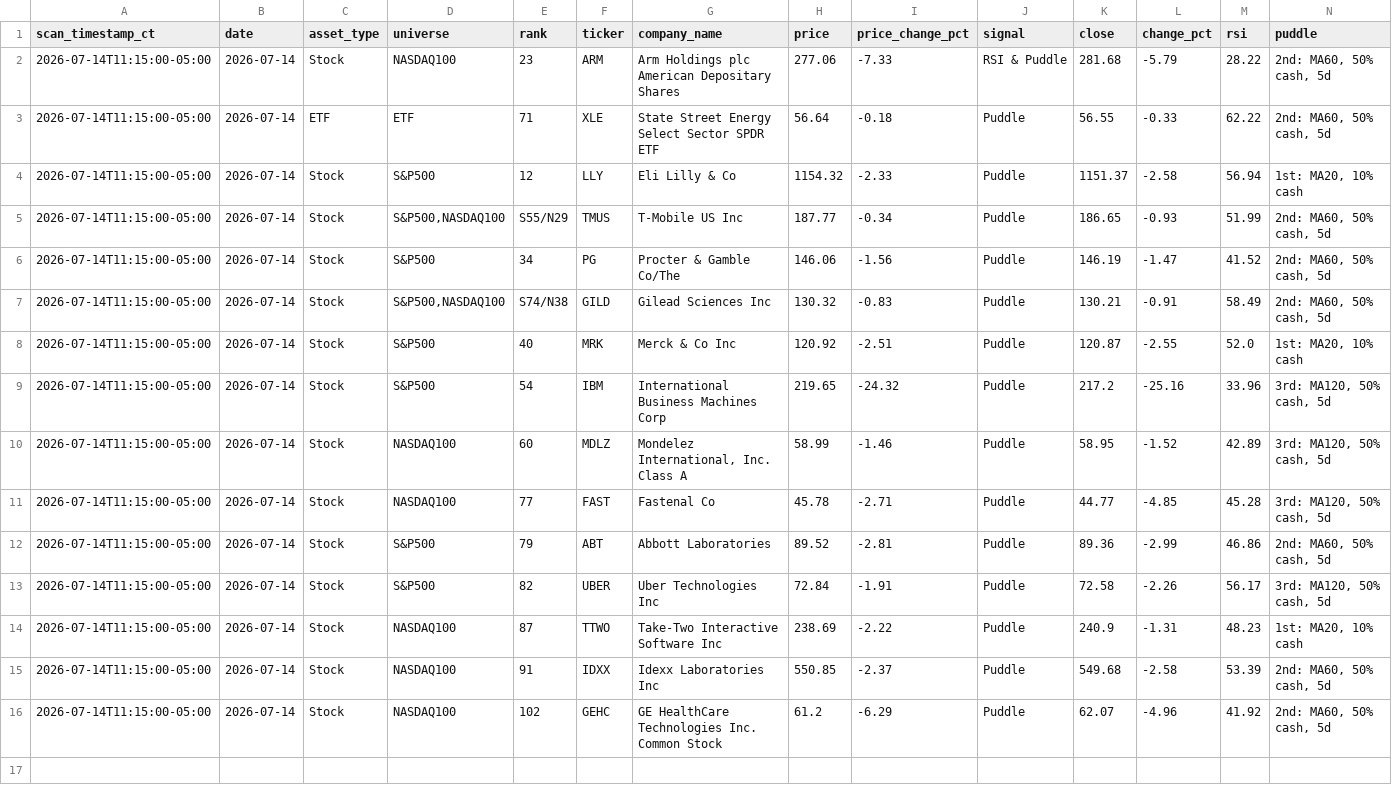
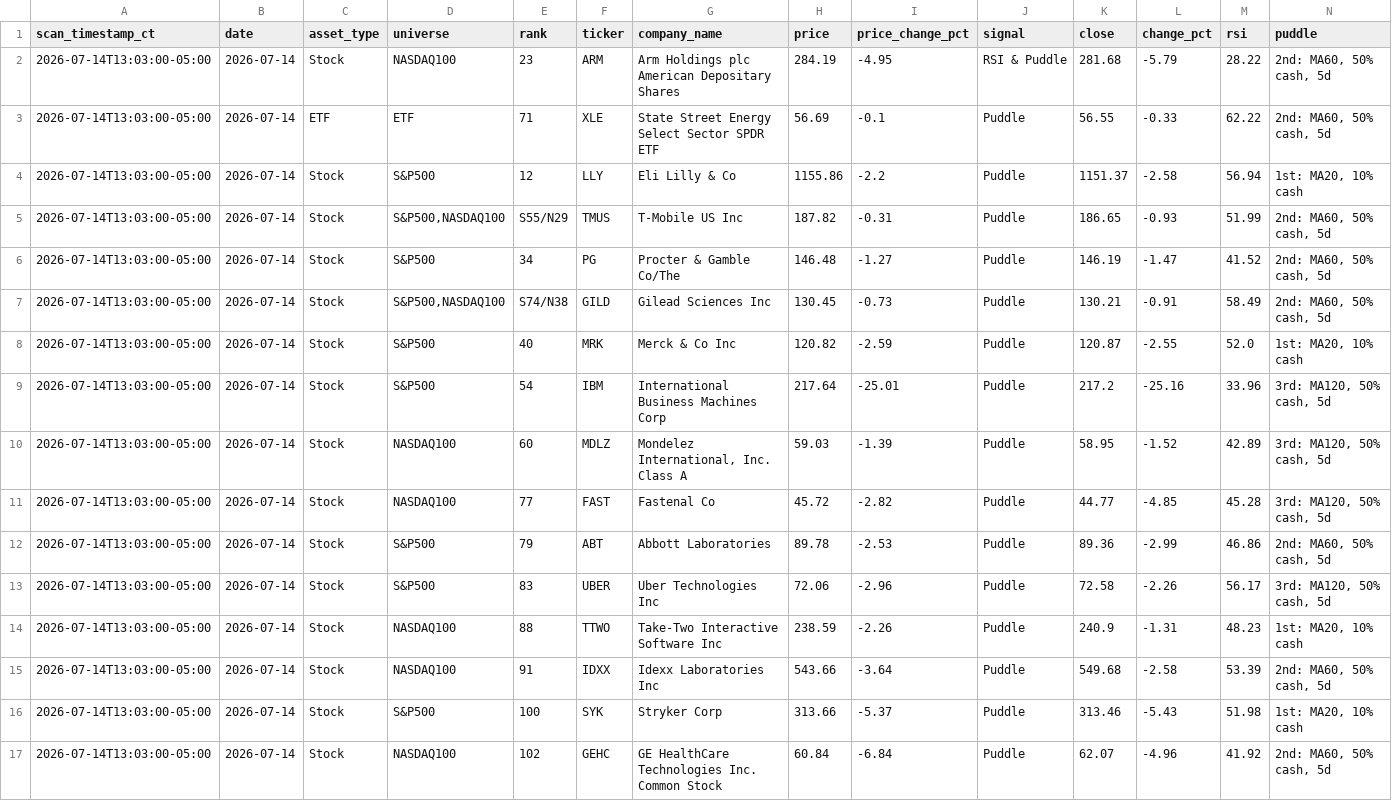
Before and after one commit to jangjb1204-sys/puddle-signal-dashboard, a CSV file: signal_scans/signal_scan_20260714.csv, drawn as a sheet.

```diff
--- a/signal_scans/signal_scan_20260714.csv
+++ b/signal_scans/signal_scan_20260714.csv
@@ -1,16 +1,17 @@
 scan_timestamp_ct,date,asset_type,universe,rank,ticker,company_name,price,price_change_pct,signal,close,change_pct,rsi,puddle
-2026-07-14T11:15:00-05:00,2026-07-14,Stock,NASDAQ100,23,ARM,Arm Holdings plc American Depositary Shares,277.06,-7.33,RSI & Puddle,281.68,-5.79,28.22,"2nd: MA60, 50% cash, 5d"
-2026-07-14T11:15:00-05:00,2026-07-14,ETF,ETF,71,XLE,State Street Energy Select Sector SPDR ETF,56.64,-0.18,Puddle,56.55,-0.33,62.22,"2nd: MA60, 50% cash, 5d"
-2026-07-14T11:15:00-05:00,2026-07-14,Stock,S&P500,12,LLY,Eli Lilly & Co,1154.32,-2.33,Puddle,1151.37,-2.58,56.94,"1st: MA20, 10% cash"
-2026-07-14T11:15:00-05:00,2026-07-14,Stock,"S&P500,NASDAQ100",S55/N29,TMUS,T-Mobile US Inc,187.77,-0.34,Puddle,186.65,-0.93,51.99,"2nd: MA60, 50% cash, 5d"
-2026-07-14T11:15:00-05:00,2026-07-14,Stock,S&P500,34,PG,Procter & Gamble Co/The,146.06,-1.56,Puddle,146.19,-1.47,41.52,"2nd: MA60, 50% cash, 5d"
-2026-07-14T11:15:00-05:00,2026-07-14,Stock,"S&P500,NASDAQ100",S74/N38,GILD,Gilead Sciences Inc,130.32,-0.83,Puddle,130.21,-0.91,58.49,"2nd: MA60, 50% cash, 5d"
-2026-07-14T11:15:00-05:00,2026-07-14,Stock,S&P500,40,MRK,Merck & Co Inc,120.92,-2.51,Puddle,120.87,-2.55,52.0,"1st: MA20, 10% cash"
-2026-07-14T11:15:00-05:00,2026-07-14,Stock,S&P500,54,IBM,International Business Machines Corp,219.65,-24.32,Puddle,217.2,-25.16,33.96,"3rd: MA120, 50% cash, 5d"
-2026-07-14T11:15:00-05:00,2026-07-14,Stock,NASDAQ100,60,MDLZ,"Mondelez International, Inc. Class A",58.99,-1.46,Puddle,58.95,-1.52,42.89,"3rd: MA120, 50% cash, 5d"
-2026-07-14T11:15:00-05:00,2026-07-14,Stock,NASDAQ100,77,FAST,Fastenal Co,45.78,-2.71,Puddle,44.77,-4.85,45.28,"3rd: MA120, 50% cash, 5d"
-2026-07-14T11:15:00-05:00,2026-07-14,Stock,S&P500,79,ABT,Abbott Laboratories,89.52,-2.81,Puddle,89.36,-2.99,46.86,"2nd: MA60, 50% cash, 5d"
-2026-07-14T11:15:00-05:00,2026-07-14,Stock,S&P500,82,UBER,Uber Technologies Inc,72.84,-1.91,Puddle,72.58,-2.26,56.17,"3rd: MA120, 50% cash, 5d"
-2026-07-14T11:15:00-05:00,2026-07-14,Stock,NASDAQ100,87,TTWO,Take-Two Interactive Software Inc,238.69,-2.22,Puddle,240.9,-1.31,48.23,"1st: MA20, 10% cash"
-2026-07-14T11:15:00-05:00,2026-07-14,Stock,NASDAQ100,91,IDXX,Idexx Laboratories Inc,550.85,-2.37,Puddle,549.68,-2.58,53.39,"2nd: MA60, 50% cash, 5d"
-2026-07-14T11:15:00-05:00,2026-07-14,Stock,NASDAQ100,102,GEHC,GE HealthCare Technologies Inc. Common Stock,61.2,-6.29,Puddle,62.07,-4.96,41.92,"2nd: MA60, 50% cash, 5d"
+2026-07-14T13:03:00-05:00,2026-07-14,Stock,NASDAQ100,23,ARM,Arm Holdings plc American Depositary Shares,284.19,-4.95,RSI & Puddle,281.68,-5.79,28.22,"2nd: MA60, 50% cash, 5d"
+2026-07-14T13:03:00-05:00,2026-07-14,ETF,ETF,71,XLE,State Street Energy Select Sector SPDR ETF,56.69,-0.1,Puddle,56.55,-0.33,62.22,"2nd: MA60, 50% cash, 5d"
+2026-07-14T13:03:00-05:00,2026-07-14,Stock,S&P500,12,LLY,Eli Lilly & Co,1155.86,-2.2,Puddle,1151.37,-2.58,56.94,"1st: MA20, 10% cash"
+2026-07-14T13:03:00-05:00,2026-07-14,Stock,"S&P500,NASDAQ100",S55/N29,TMUS,T-Mobile US Inc,187.82,-0.31,Puddle,186.65,-0.93,51.99,"2nd: MA60, 50% cash, 5d"
+2026-07-14T13:03:00-05:00,2026-07-14,Stock,S&P500,34,PG,Procter & Gamble Co/The,146.48,-1.27,Puddle,146.19,-1.47,41.52,"2nd: MA60, 50% cash, 5d"
+2026-07-14T13:03:00-05:00,2026-07-14,Stock,"S&P500,NASDAQ100",S74/N38,GILD,Gilead Sciences Inc,130.45,-0.73,Puddle,130.21,-0.91,58.49,"2nd: MA60, 50% cash, 5d"
+2026-07-14T13:03:00-05:00,2026-07-14,Stock,S&P500,40,MRK,Merck & Co Inc,120.82,-2.59,Puddle,120.87,-2.55,52.0,"1st: MA20, 10% cash"
+2026-07-14T13:03:00-05:00,2026-07-14,Stock,S&P500,54,IBM,International Business Machines Corp,217.64,-25.01,Puddle,217.2,-25.16,33.96,"3rd: MA120, 50% cash, 5d"
+2026-07-14T13:03:00-05:00,2026-07-14,Stock,NASDAQ100,60,MDLZ,"Mondelez International, Inc. Class A",59.03,-1.39,Puddle,58.95,-1.52,42.89,"3rd: MA120, 50% cash, 5d"
+2026-07-14T13:03:00-05:00,2026-07-14,Stock,NASDAQ100,77,FAST,Fastenal Co,45.72,-2.82,Puddle,44.77,-4.85,45.28,"3rd: MA120, 50% cash, 5d"
+2026-07-14T13:03:00-05:00,2026-07-14,Stock,S&P500,79,ABT,Abbott Laboratories,89.78,-2.53,Puddle,89.36,-2.99,46.86,"2nd: MA60, 50% cash, 5d"
+2026-07-14T13:03:00-05:00,2026-07-14,Stock,S&P500,83,UBER,Uber Technologies Inc,72.06,-2.96,Puddle,72.58,-2.26,56.17,"3rd: MA120, 50% cash, 5d"
+2026-07-14T13:03:00-05:00,2026-07-14,Stock,NASDAQ100,88,TTWO,Take-Two Interactive Software Inc,238.59,-2.26,Puddle,240.9,-1.31,48.23,"1st: MA20, 10% cash"
+2026-07-14T13:03:00-05:00,2026-07-14,Stock,NASDAQ100,91,IDXX,Idexx Laboratories Inc,543.66,-3.64,Puddle,549.68,-2.58,53.39,"2nd: MA60, 50% cash, 5d"
+2026-07-14T13:03:00-05:00,2026-07-14,Stock,S&P500,100,SYK,Stryker Corp,313.66,-5.37,Puddle,313.46,-5.43,51.98,"1st: MA20, 10% cash"
+2026-07-14T13:03:00-05:00,2026-07-14,Stock,NASDAQ100,102,GEHC,GE HealthCare Technologies Inc. Common Stock,60.84,-6.84,Puddle,62.07,-4.96,41.92,"2nd: MA60, 50% cash, 5d"
```
Also changed, not shown: 1 other file.
